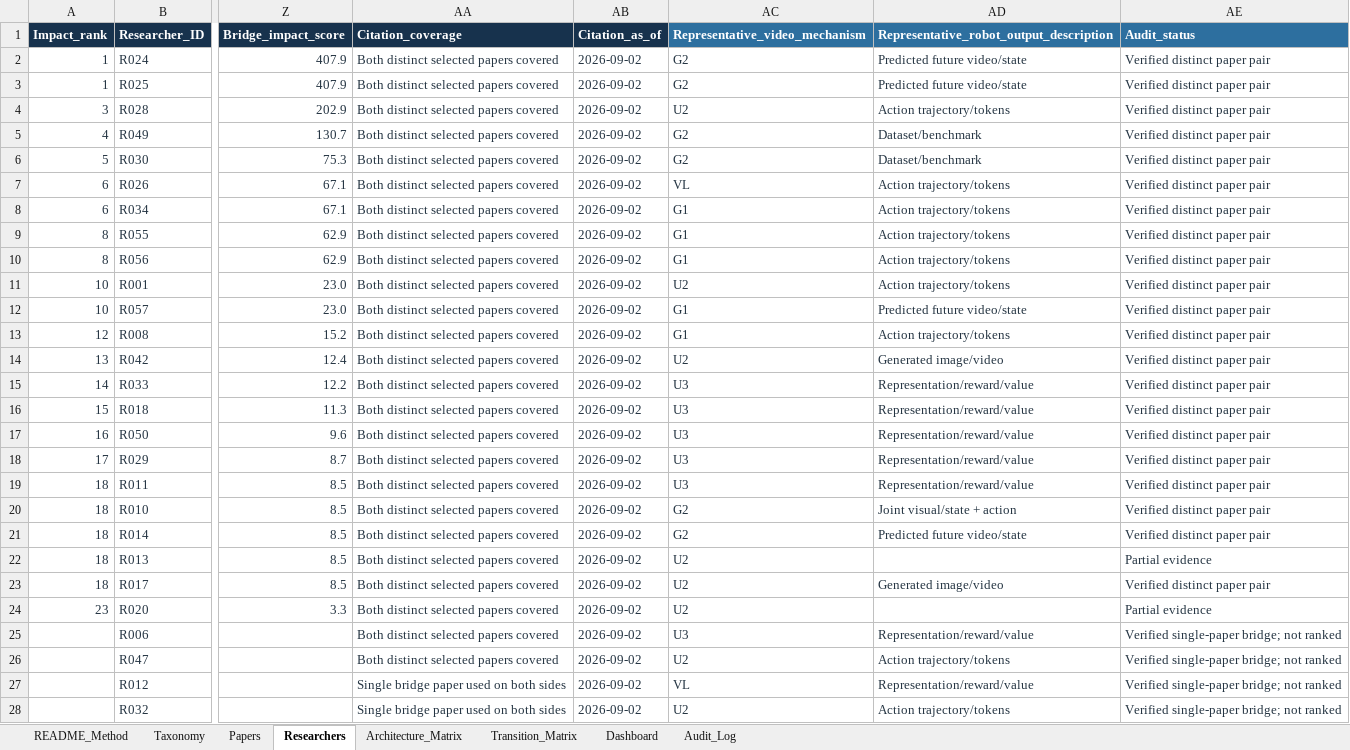
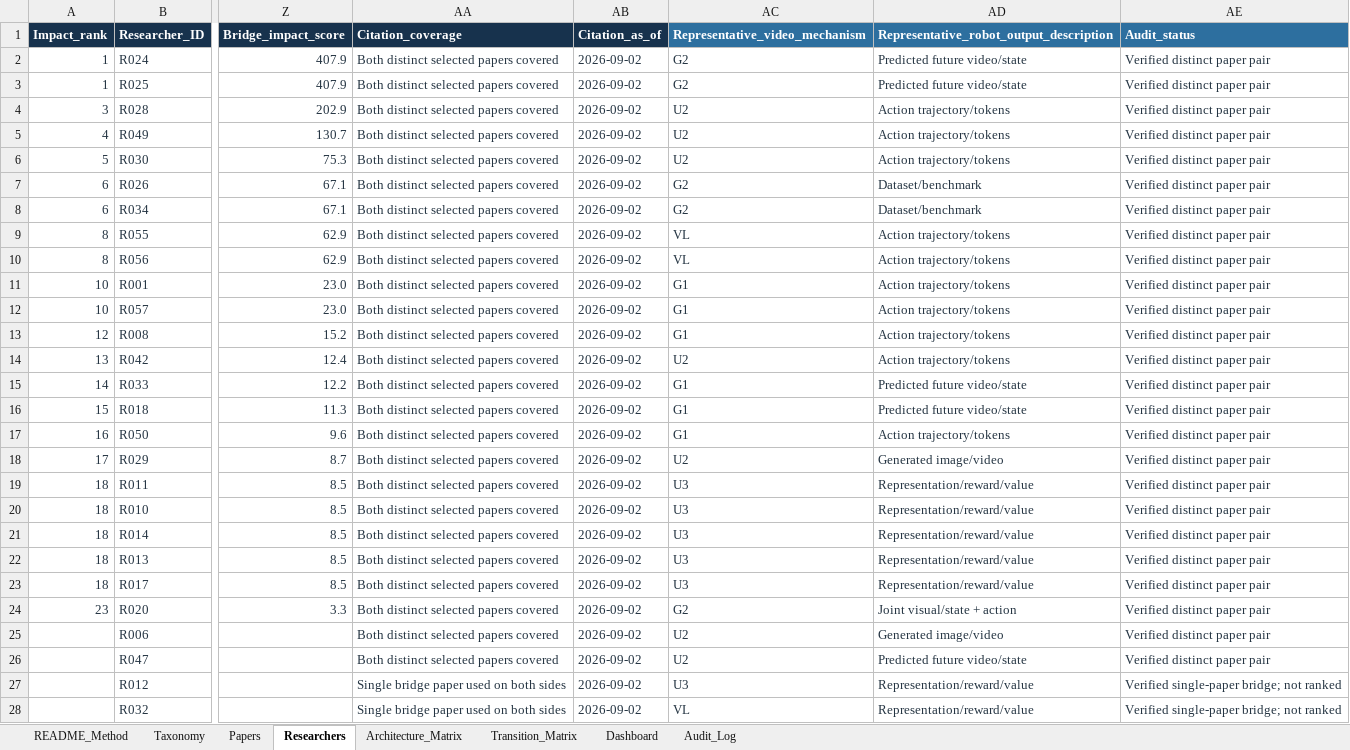
Before and after one commit to 2seungeun/2seungeun, an Excel workbook: notes/01-video-to-robotics-transition/video_to_robotics_architecture_pilot.xlsx, sheet Researchers, drawn as a sheet; only a part is shown, gaps mark what is left out; values as stored, in another font and other column widths than the file's, no borders; conditional formats and table styles not drawn; the diff covers the shown part only; the diff names each change by its address in the sheet, - before the commit and + after, or states it on an @@ line.

Commit message:
Apply September video-to-robotics consistency audit

```diff
--- a/notes/01-video-to-robotics-transition/video_to_robotics_architecture_pilot.xlsx (sheet Researchers)
+++ b/notes/01-video-to-robotics-transition/video_to_robotics_architecture_pilot.xlsx (sheet Researchers)
-AC5:AC6 (Representative_video_mechanism): G2
+AC5:AC6 (Representative_video_mechanism): U2
-AD5:AD6: Dataset/benchmark
+AD5:AD6: Action trajectory/tokens
-AC7 (Representative_video_mechanism): VL
+AC7 (Representative_video_mechanism): G2
-AD7:AD8: Action trajectory/tokens
+AD7:AD8: Dataset/benchmark
-AC8 (Representative_video_mechanism): G1
+AC8 (Representative_video_mechanism): G2
-AC9:AC10 (Representative_video_mechanism): G1
+AC9:AC10 (Representative_video_mechanism): VL
-AC11 (Representative_video_mechanism): U2
+AC11 (Representative_video_mechanism): G1
-AD12: Predicted future video/state
+AD12: Action trajectory/tokens
-AD14: Generated image/video
+AD14: Action trajectory/tokens
-AC15:AC17 (Representative_video_mechanism): U3
+AC15:AC17 (Representative_video_mechanism): G1
-AD15:AD16: Representation/reward/value
+AD15:AD16: Predicted future video/state
-AD17: Representation/reward/value
+AD17: Action trajectory/tokens
-AC18 (Representative_video_mechanism): U3
+AC18 (Representative_video_mechanism): U2
-AD18: Representation/reward/value
+AD18: Generated image/video
-AC20:AC21 (Representative_video_mechanism): G2
+AC20:AC21 (Representative_video_mechanism): U3
-AD20: Joint visual/state + action
+AD20: Representation/reward/value
-AD21: Predicted future video/state
+AD21: Representation/reward/value
-AC22:AC23 (Representative_video_mechanism): U2
+AC22:AC23 (Representative_video_mechanism): U3
-AD22: (empty)
+AD22: Representation/reward/value
-AE22 (Audit_status): Partial evidence
+AE22 (Audit_status): Verified distinct paper pair
-AD23: Generated image/video
+AD23: Representation/reward/value
-AC24 (Representative_video_mechanism): U2
+AC24 (Representative_video_mechanism): G2
-AD24: (empty)
+AD24: Joint visual/state + action
-AE24 (Audit_status): Partial evidence
+AE24 (Audit_status): Verified distinct paper pair
-AC25 (Representative_video_mechanism): U3
+AC25 (Representative_video_mechanism): U2
-AD25: Representation/reward/value
+AD25: Generated image/video
-AE25:AE26 (Audit_status): Verified single-paper bridge; not ranked
+AE25:AE26 (Audit_status): Verified distinct paper pair
-AD26: Action trajectory/tokens
+AD26: Predicted future video/state
-AC27 (Representative_video_mechanism): VL
+AC27 (Representative_video_mechanism): U3
-AC28 (Representative_video_mechanism): U2
+AC28 (Representative_video_mechanism): VL
-AD28: Action trajectory/tokens
+AD28: Representation/reward/value
```
Also changed, not shown: 44 edited cells elsewhere in this sheet, sheet Papers, sheet Audit_Log, sheet Dashboard, sheet README_Method, sheet Taxonomy, sheet Architecture_Matrix, formulas that keep their value, 11 other files.
